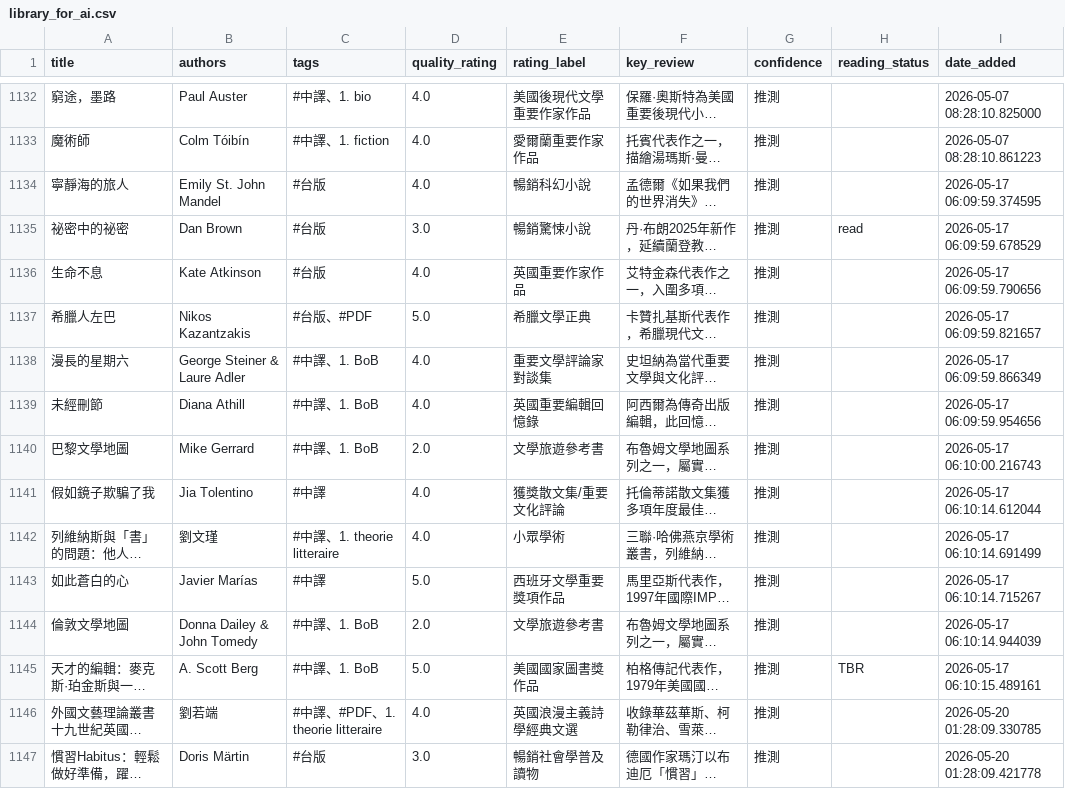
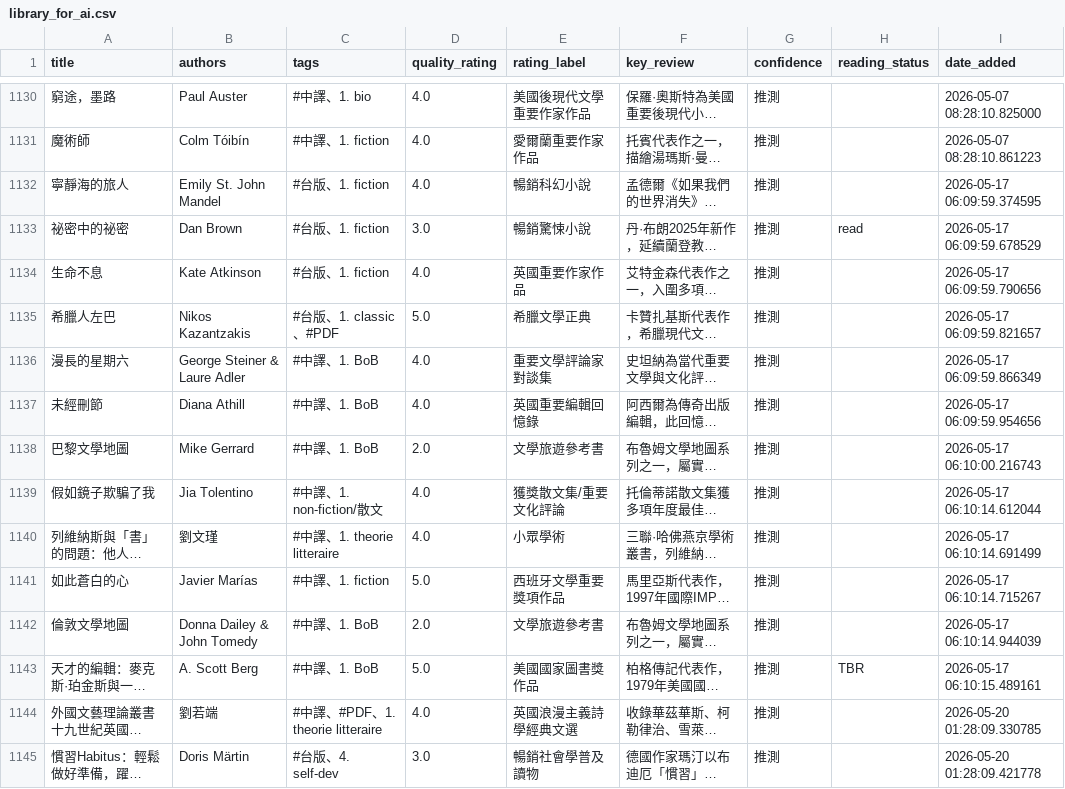
Before and after one commit to kyechen13/calibre-dashboard, a CSV file: library_for_ai.csv, drawn as a sheet; only a part is shown, gaps mark what is left out; long unchanged cells end in …; addresses are those after the commit; the diff covers the shown part only; the diff names each change by its address in the sheet, - before the commit and + after, or states it on an @@ line.

```diff
--- a/library_for_ai.csv
+++ b/library_for_ai.csv
-C1132:C1134 (tags): #台版
+C1132:C1134 (tags): #台版、1. fiction
-C1135 (tags): #台版、#PDF
+C1135 (tags): #台版、1. classic、#PDF
-C1139 (tags): #中譯
+C1139 (tags): #中譯、1. non-fiction/散文
-C1141 (tags): #中譯
+C1141 (tags): #中譯、1. fiction
-C1145 (tags): #台版
+C1145 (tags): #台版、4. self-dev
```
Also changed, not shown: 2 removed rows and 99 edited cells elsewhere in this file, 1 other file.
